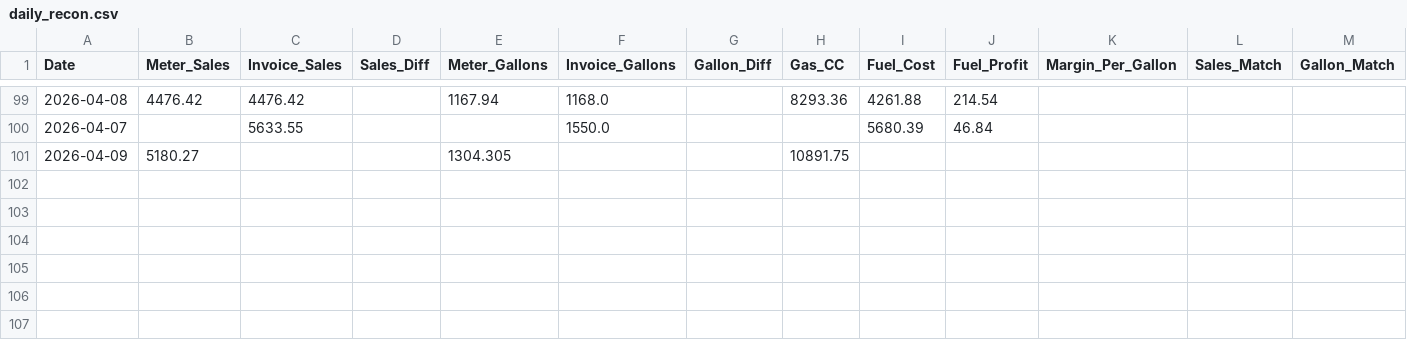
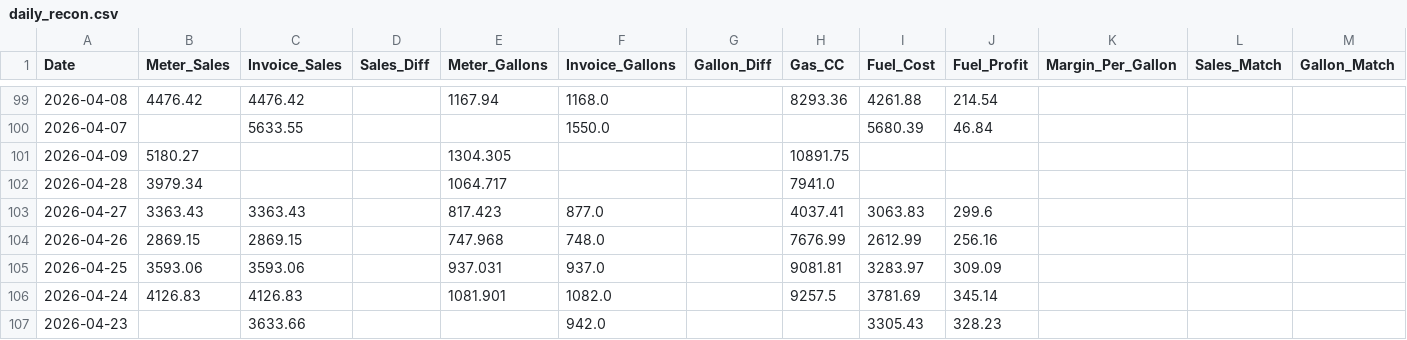
Before and after one commit to JeromeMJ/powwow-fuel-dashboard, a CSV file: data/daily_recon.csv, drawn as a sheet; only a part is shown, gaps mark what is left out; rows hold the shown columns only; the diff names each change by its address in the sheet, - before the commit and + after, or states it on an @@ line.

```diff
--- a/data/daily_recon.csv
+++ b/data/daily_recon.csv
+row 102: 2026-04-28 | 3979.34 |  |  | 1064.717 |  |  | 7941.0
+row 103: 2026-04-27 | 3363.43 | 3363.43 |  | 817.423 | 877.0 |  | 4037.41 | 3063.83 | 299.6
+row 104: 2026-04-26 | 2869.15 | 2869.15 |  | 747.968 | 748.0 |  | 7676.99 | 2612.99 | 256.16
+row 105: 2026-04-25 | 3593.06 | 3593.06 |  | 937.031 | 937.0 |  | 9081.81 | 3283.97 | 309.09
+row 106: 2026-04-24 | 4126.83 | 4126.83 |  | 1081.901 | 1082.0 |  | 9257.5 | 3781.69 | 345.14
+row 107: 2026-04-23 |  | 3633.66 |  |  | 942.0 |  |  | 3305.43 | 328.23
```
Also changed, not shown: data/eft_recon.csv, 1 other file.
